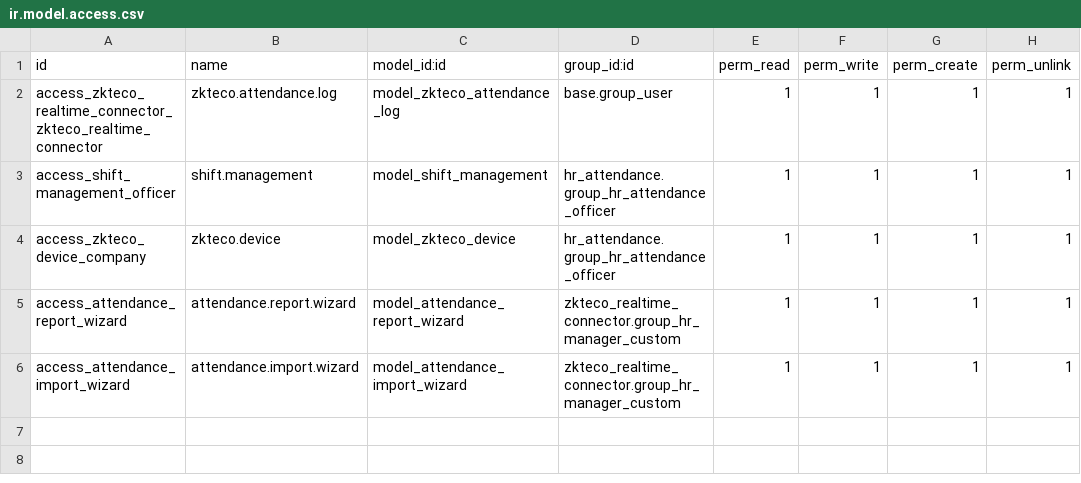
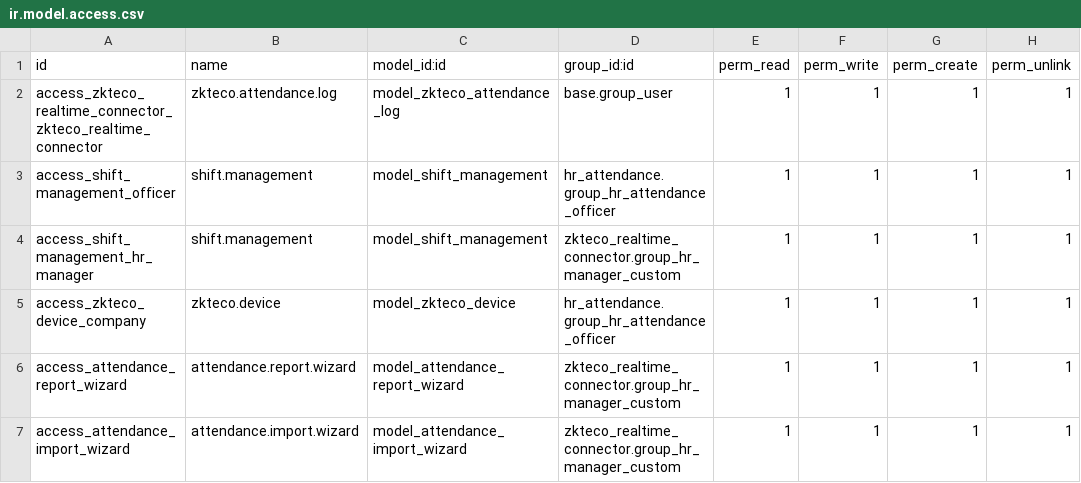
Before and after one commit to stepsytes-ui/odoo_fruve, a CSV file: modules/zkteco_realtime_connector/security/ir.model.access.csv, drawn as a sheet.

```diff
--- a/modules/zkteco_realtime_connector/security/ir.model.access.csv
+++ b/modules/zkteco_realtime_connector/security/ir.model.access.csv
@@ -3,2 +3,3 @@ access_zkteco_realtime_connector_zkteco_realtime_connector,zkteco.attendance.log
 access_shift_management_officer,shift.management,model_shift_management,hr_attendance.group_hr_attendance_officer,1,1,1,1
+access_shift_management_hr_manager,shift.management,model_shift_management,zkteco_realtime_connector.group_hr_manager_custom,1,1,1,1
 access_zkteco_device_company,zkteco.device,model_zkteco_device,hr_attendance.group_hr_attendance_officer,1,1,1,1
```
Also changed, not shown: 1 other file.
